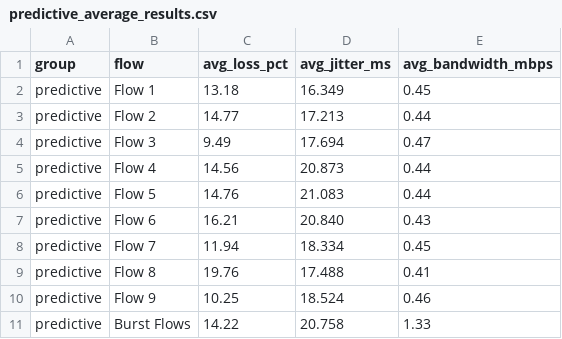
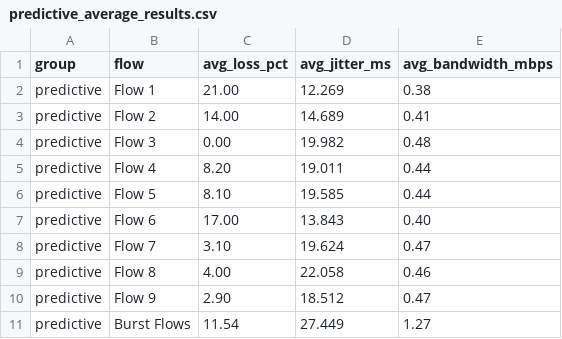
Before and after one commit to EverVio/SDN, a CSV file: data/predictive_average_results.csv, drawn as a sheet.

```diff
--- a/data/predictive_average_results.csv
+++ b/data/predictive_average_results.csv
@@ -1,11 +1,11 @@
 group,flow,avg_loss_pct,avg_jitter_ms,avg_bandwidth_mbps
-predictive,Flow 1,13.18,16.349,0.45
-predictive,Flow 2,14.77,17.213,0.44
-predictive,Flow 3,9.49,17.694,0.47
-predictive,Flow 4,14.56,20.873,0.44
-predictive,Flow 5,14.76,21.083,0.44
-predictive,Flow 6,16.21,20.840,0.43
-predictive,Flow 7,11.94,18.334,0.45
-predictive,Flow 8,19.76,17.488,0.41
-predictive,Flow 9,10.25,18.524,0.46
-predictive,Burst Flows,14.22,20.758,1.33
+predictive,Flow 1,21.00,12.269,0.38
+predictive,Flow 2,14.00,14.689,0.41
+predictive,Flow 3,0.00,19.982,0.48
+predictive,Flow 4,8.20,19.011,0.44
+predictive,Flow 5,8.10,19.585,0.44
+predictive,Flow 6,17.00,13.843,0.40
+predictive,Flow 7,3.10,19.624,0.47
+predictive,Flow 8,4.00,22.058,0.46
+predictive,Flow 9,2.90,18.512,0.47
+predictive,Burst Flows,11.54,27.449,1.27
```
Also changed, not shown: 31 other files.
